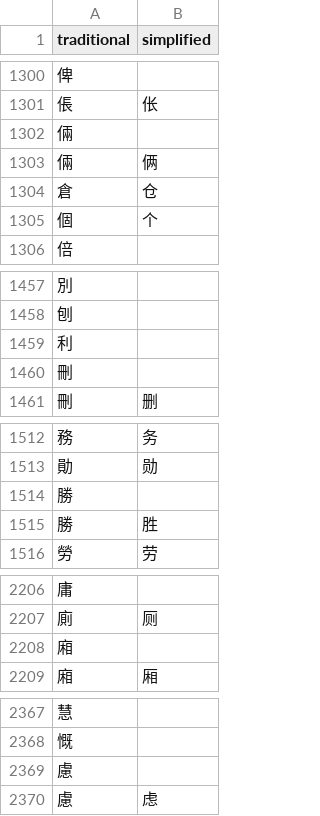
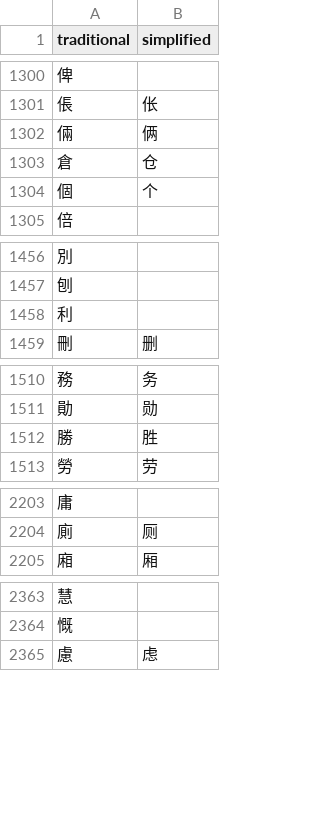
Before and after one commit to artxgj/chinese-study, a CSV file: twitter/trad-simplified/hz-traditional-simplified-map-wip.csv, drawn as a sheet; only a part is shown, gaps mark what is left out; the diff covers the shown part only.

Commit message:
removed (trad_char, '') when (trad_char, simplified_char) exists

```diff
--- a/twitter/trad-simplified/hz-traditional-simplified-map-wip.csv
+++ b/twitter/trad-simplified/hz-traditional-simplified-map-wip.csv
@@ -1301,3 +1301,2 @@ traditional,simplified
 倀,伥
-倆,
 倆,俩
@@ -1459,3 +1458,2 @@ traditional,simplified
 利,
-刪,
 刪,删
@@ -1513,3 +1511,2 @@ traditional,simplified
 勛,勋
-勝,
 勝,胜
@@ -2207,3 +2204,2 @@ traditional,simplified
 廁,厕
-廂,
 廂,厢
@@ -2368,3 +2364,2 @@ traditional,simplified
 慨,
-慮,
 慮,虑
```
Also changed, not shown: 8 removed rows elsewhere in this file.
